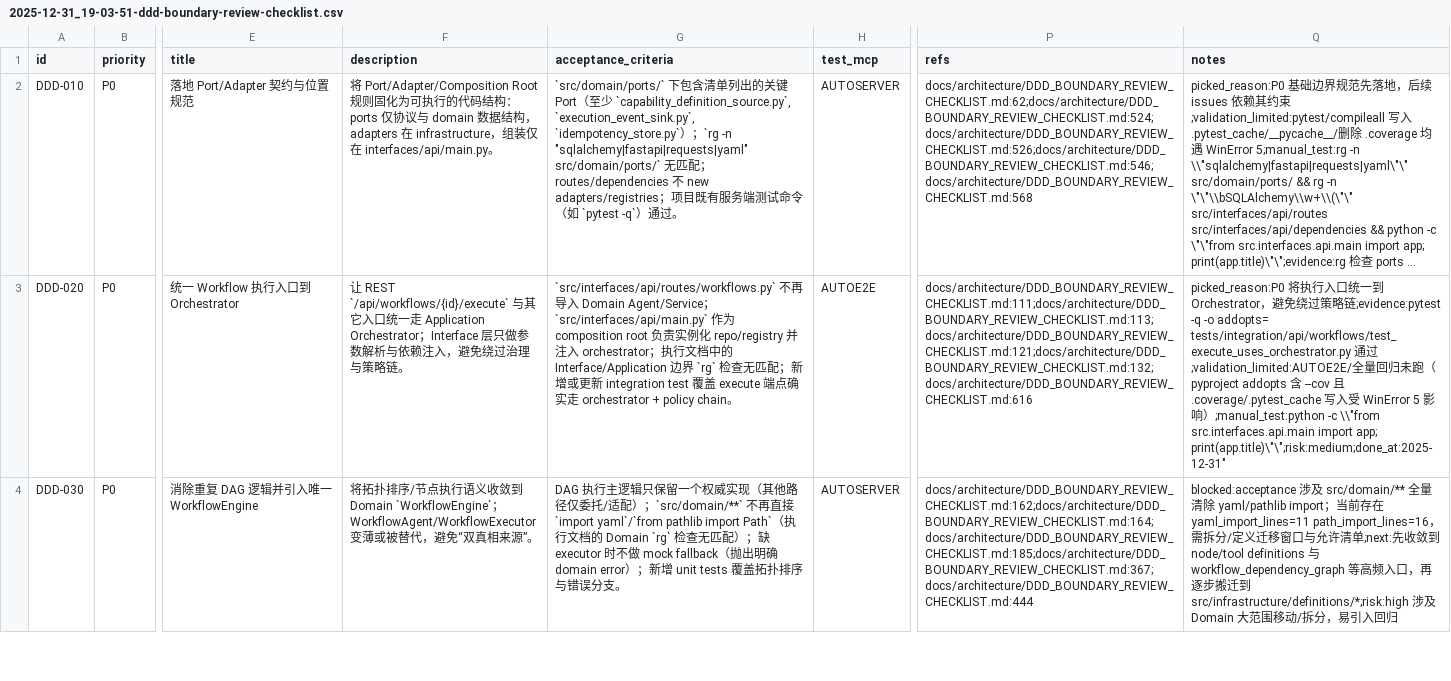
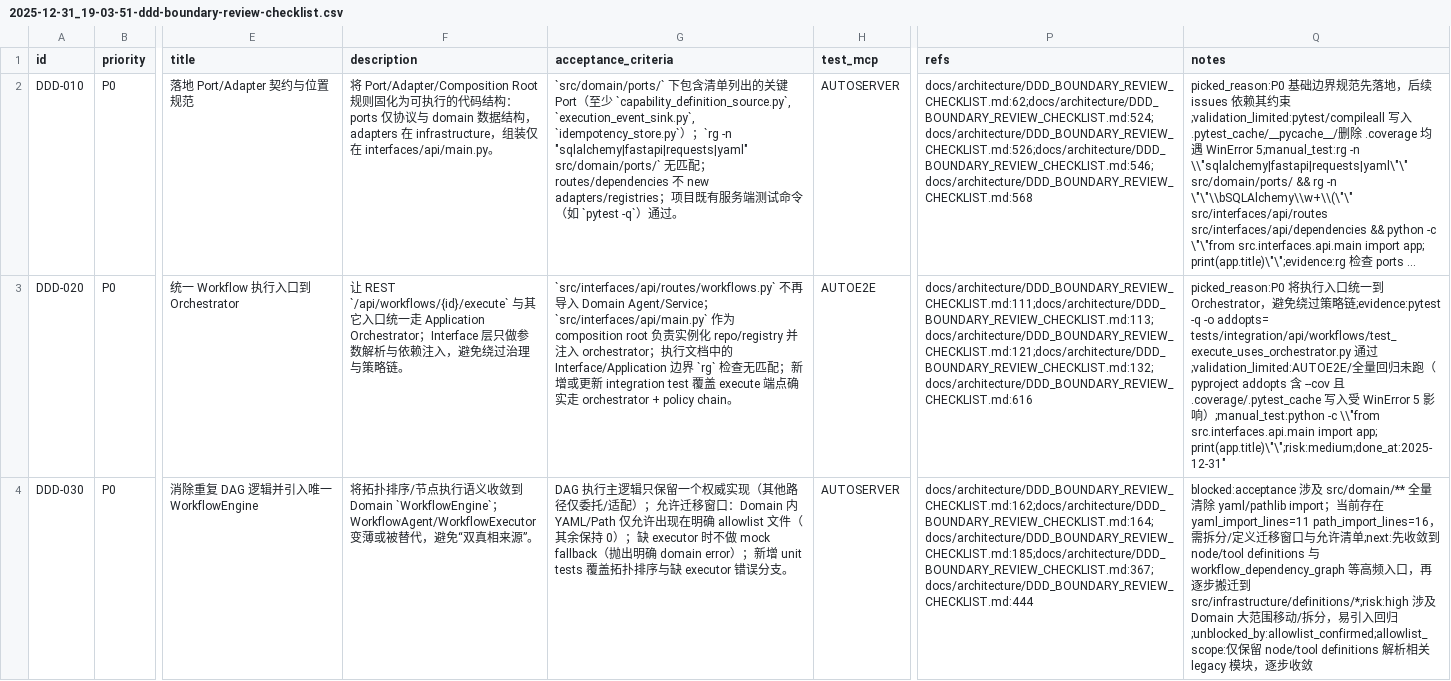
Before and after one commit to DSGWJQ/Feagent, a CSV file: issues/2025-12-31_19-03-51-ddd-boundary-review-checklist.csv, drawn as a sheet; only a part is shown, gaps mark what is left out; long unchanged cells end in …; the diff covers the shown part only; the diff names each change by its address in the sheet, - before the commit and + after, or states it on an @@ line.

```diff
--- a/issues/2025-12-31_19-03-51-ddd-boundary-review-checklist.csv
+++ b/issues/2025-12-31_19-03-51-ddd-boundary-review-checklist.csv
-G4 (acceptance_criteria): …适配）；`src/domain/**` 不再直接 `import yaml`/`from pathlib import Path`（执行文档的 Domain `rg` 检查无匹配）；缺 executor 时不做 mock fallback（抛出明确 domain error）；新增 unit tests 覆盖拓扑排序与错误分支…
+G4 (acceptance_criteria): …适配）；允许迁移窗口：Domain 内 YAML/Path 仅允许出现在明确 allowlist 文件（其余保持 0）；缺 executor 时不做 mock fallback（抛出明确 domain error）；新增 unit tests 覆盖拓扑排序与缺 executor 错误分支…
-Q4 (notes): …回归
+Q4 (notes): …回归;unblocked_by:allowlist_confirmed;allowlist_scope:仅保留 node/tool definitions 解析相关 legacy 模块，逐步收敛
```
Also changed, not shown: 7 edited cells elsewhere in this file, 6 other files.
